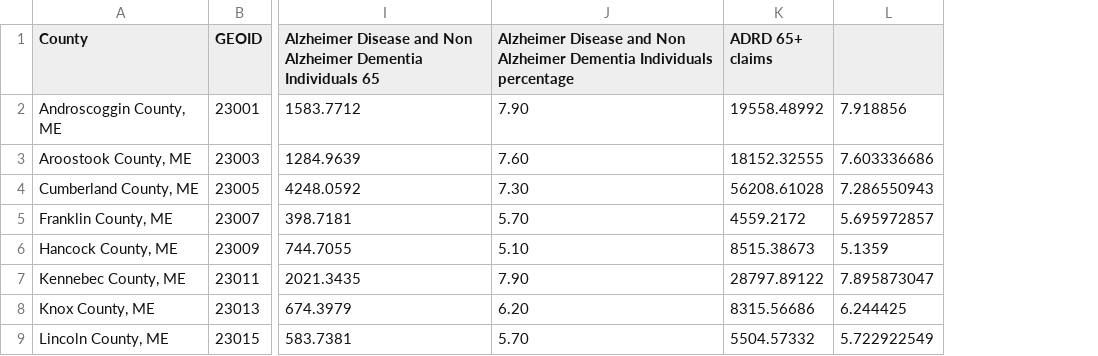
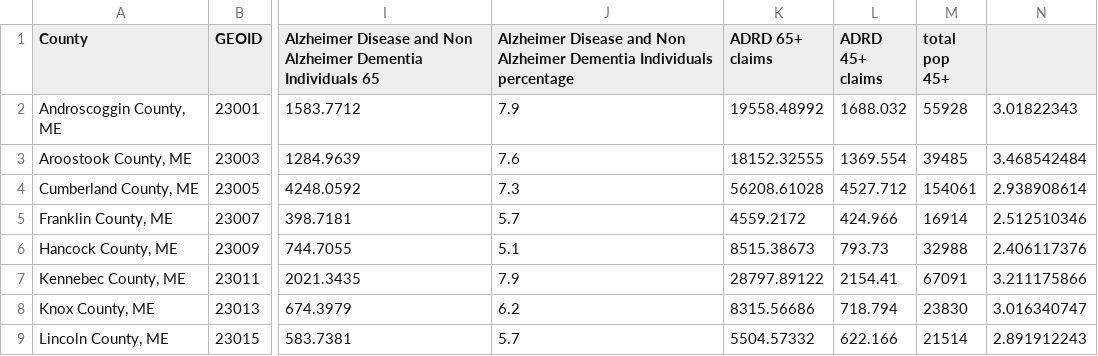
Before and after one commit to xinyan30425/geo-demographic-platform, a CSV file: public/data/MH_ADRD_claim_data.csv, drawn as a sheet; only a part is shown, gaps mark what is left out; removed rows and columns are numbered as before the commit, all else as after; the diff covers the shown part only; the diff names each change by its address in the sheet, - before the commit and + after, or states it on an @@ line.

```diff
--- a/public/data/MH_ADRD_claim_data.csv
+++ b/public/data/MH_ADRD_claim_data.csv
-column L, rows 2-9: 7.918856 | 7.603336686 | 7.286550943 | 5.695972857 | 5.1359 | 7.895873047 | 6.244425 | 5.722922549
+column L (ADRD 45+ claims), rows 2-9: 1688.032 | 1369.554 | 4527.712 | 424.966 | 793.73 | 2154.41 | 718.794 | 622.166
+column M (total pop 45+), rows 2-9: 55928 | 39485 | 154061 | 16914 | 32988 | 67091 | 23830 | 21514
+column N, rows 2-9: 3.01822343 | 3.468542484 | 2.938908614 | 2.512510346 | 2.406117376 | 3.211175866 | 3.016340747 | 2.891912243
-J2: 7.90
+J2: 7.9
-J3: 7.60
+J3: 7.6
-J4: 7.30
+J4: 7.3
-J5: 5.70
+J5: 5.7
-J6: 5.10
+J6: 5.1
-J7: 7.90
+J7: 7.9
-J8: 6.20
+J8: 6.2
-J9: 5.70
+J9: 5.7
```
Also changed, not shown: 3 added rows and 8 edited cells elsewhere in this file, public/data/County comparison.csv, public/data/Maine_County_Level_Alzheimer_direct_estimates.csv, 5 other files.
